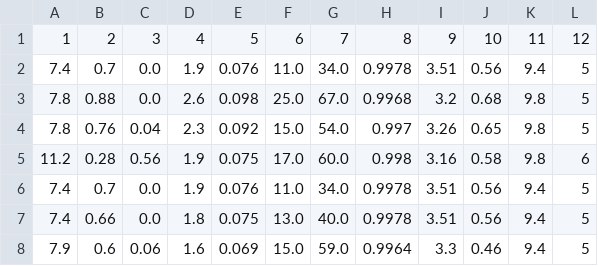
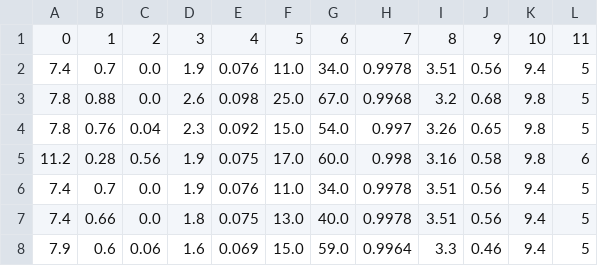
Before and after one commit to GodCarlosRojas/windata, a CSV file: winedata.csv, drawn as a sheet; only a part is shown; removed rows and columns are numbered as before the commit, all else as after; the diff names each change by its address in the sheet, - before the commit and + after, or states it on an @@ line.

Commit message:
Update winedata.csv

```diff
--- a/winedata.csv
+++ b/winedata.csv
-row 1: 1 | 2 | 3 | 4 | 5 | 6 | 7 | 8 | 9 | 10 | 11 | 12
+row 1: 0 | 1 | 2 | 3 | 4 | 5 | 6 | 7 | 8 | 9 | 10 | 11
```
